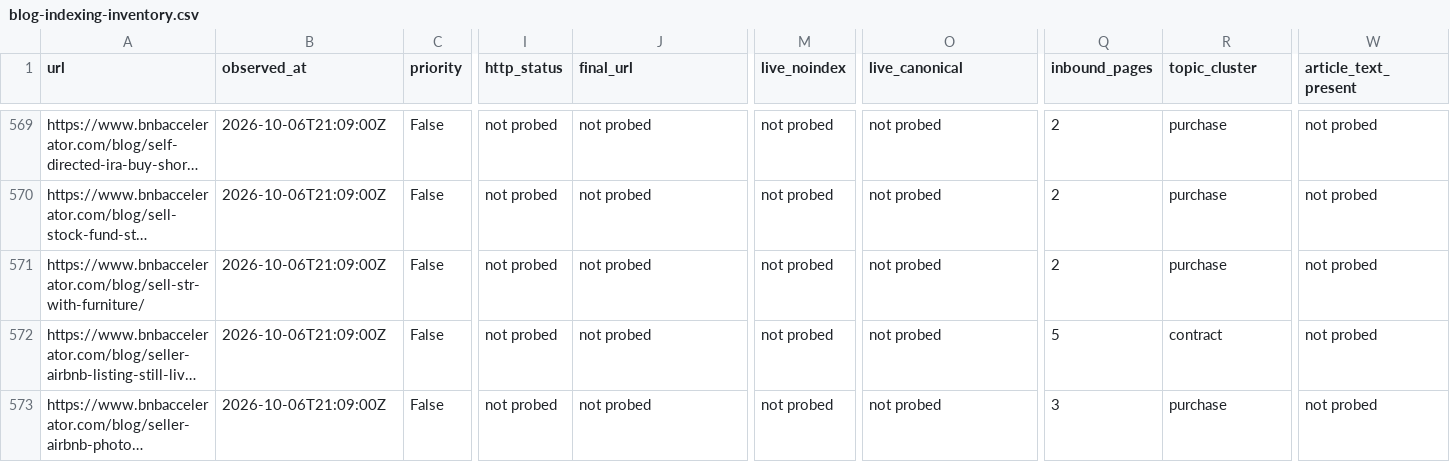
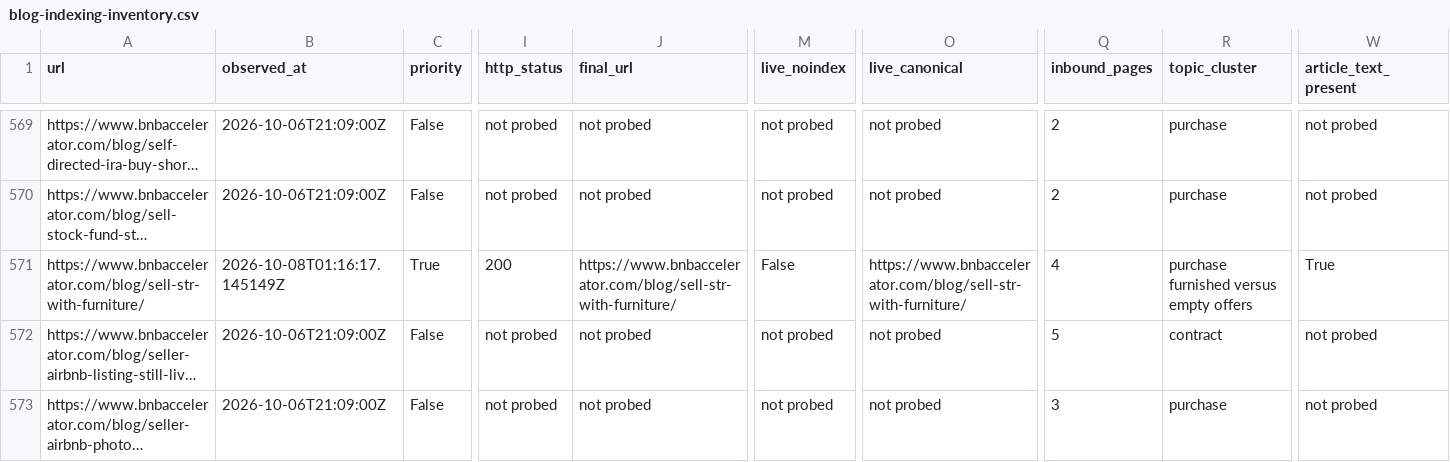
Before and after one commit to drconnorrobertson/bnb-accelerator-site, a CSV file: _gen/blog-indexing-inventory.csv, drawn as a sheet; only a part is shown, gaps mark what is left out; long unchanged cells end in …; the diff covers the shown part only; the diff names each change by its address in the sheet, - before the commit and + after, or states it on an @@ line.

Commit message:
Record verified furnished transaction guide and submissions

```diff
--- a/_gen/blog-indexing-inventory.csv
+++ b/_gen/blog-indexing-inventory.csv
-B571 (observed_at): 2026-10-06T21:09:00Z
+B571 (observed_at): 2026-10-08T01:16:17.145149Z
-C571 (priority): False
+C571 (priority): True
-I571 (http_status): not probed
+I571 (http_status): 200
-J571 (final_url): not probed
+J571 (final_url): https://www.bnbaccelerator.com/blog/sell-str-with-furniture/
-M571 (live_noindex): not probed
+M571 (live_noindex): False
-O571 (live_canonical): not probed
+O571 (live_canonical): https://www.bnbaccelerator.com/blog/sell-str-with-furniture/
-Q571 (inbound_pages): 2
+Q571 (inbound_pages): 4
-R571 (topic_cluster): purchase
+R571 (topic_cluster): purchase furnished versus empty offers
-W571 (article_text_present): not probed
+W571 (article_text_present): True
```
Also changed, not shown: 1 edited cell elsewhere in this file, 3 other files.
